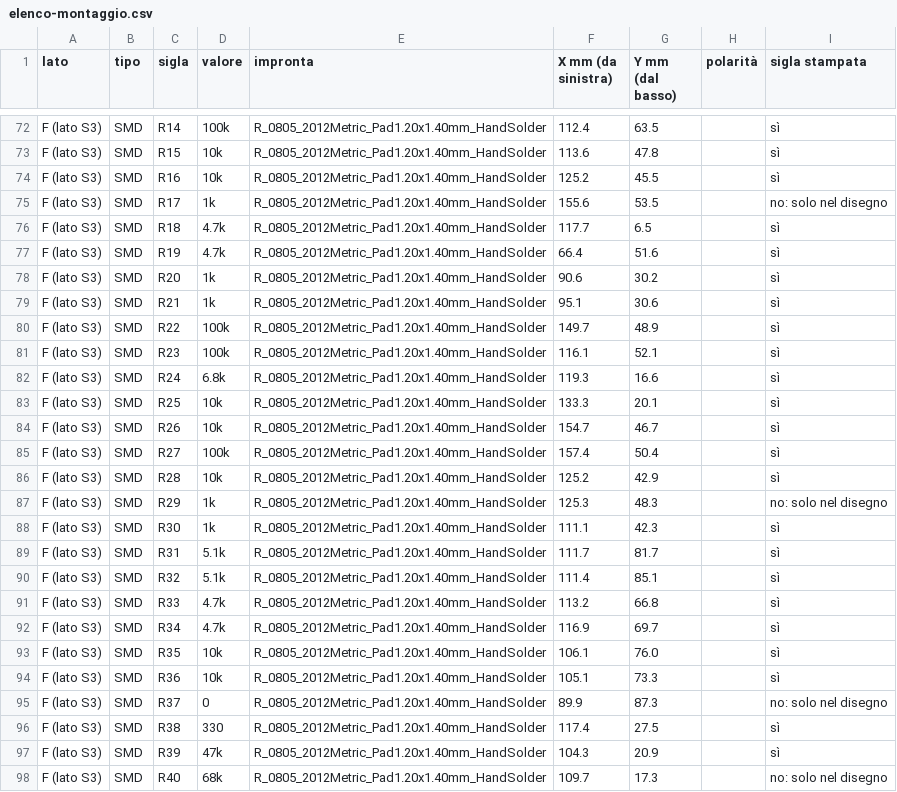
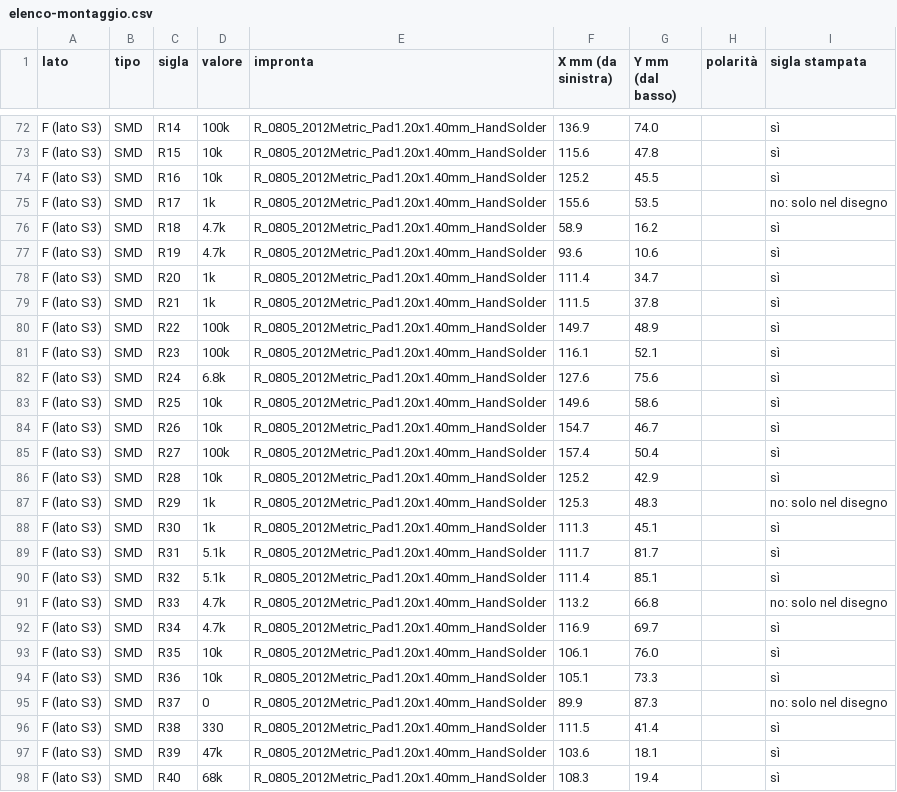
Before and after one commit to lucaversus/C3-cruscotto-smart, a CSV file: cruscotto/pcb/scheda-madre/montaggio/elenco-montaggio.csv, drawn as a sheet; only a part is shown, gaps mark what is left out; the diff covers the shown part only; the diff names each change by its address in the sheet, - before the commit and + after, or states it on an @@ line.

```diff
--- a/cruscotto/pcb/scheda-madre/montaggio/elenco-montaggio.csv
+++ b/cruscotto/pcb/scheda-madre/montaggio/elenco-montaggio.csv
-F72 (X mm (da sinistra)): 112.4
+F72 (X mm (da sinistra)): 136.9
-G72 (Y mm (dal basso)): 63.5
+G72 (Y mm (dal basso)): 74.0
-F73 (X mm (da sinistra)): 113.6
+F73 (X mm (da sinistra)): 115.6
-F76 (X mm (da sinistra)): 117.7
+F76 (X mm (da sinistra)): 58.9
-G76 (Y mm (dal basso)): 6.5
+G76 (Y mm (dal basso)): 16.2
-F77 (X mm (da sinistra)): 66.4
+F77 (X mm (da sinistra)): 93.6
-G77 (Y mm (dal basso)): 51.6
+G77 (Y mm (dal basso)): 10.6
-F78 (X mm (da sinistra)): 90.6
+F78 (X mm (da sinistra)): 111.4
-G78 (Y mm (dal basso)): 30.2
+G78 (Y mm (dal basso)): 34.7
-F79 (X mm (da sinistra)): 95.1
+F79 (X mm (da sinistra)): 111.5
-G79 (Y mm (dal basso)): 30.6
+G79 (Y mm (dal basso)): 37.8
-F82 (X mm (da sinistra)): 119.3
+F82 (X mm (da sinistra)): 127.6
-G82 (Y mm (dal basso)): 16.6
+G82 (Y mm (dal basso)): 75.6
-F83 (X mm (da sinistra)): 133.3
+F83 (X mm (da sinistra)): 149.6
-G83 (Y mm (dal basso)): 20.1
+G83 (Y mm (dal basso)): 58.6
-F88 (X mm (da sinistra)): 111.1
+F88 (X mm (da sinistra)): 111.3
-G88 (Y mm (dal basso)): 42.3
+G88 (Y mm (dal basso)): 45.1
-I91 (sigla stampata): sì
+I91 (sigla stampata): no: solo nel disegno
-F96 (X mm (da sinistra)): 117.4
+F96 (X mm (da sinistra)): 111.5
-G96 (Y mm (dal basso)): 27.5
+G96 (Y mm (dal basso)): 41.4
-F97 (X mm (da sinistra)): 104.3
+F97 (X mm (da sinistra)): 103.6
-G97 (Y mm (dal basso)): 20.9
+G97 (Y mm (dal basso)): 18.1
-F98 (X mm (da sinistra)): 109.7
+F98 (X mm (da sinistra)): 108.3
-G98 (Y mm (dal basso)): 17.3
+G98 (Y mm (dal basso)): 19.4
-I98 (sigla stampata): no: solo nel disegno
+I98 (sigla stampata): sì
```
Also changed, not shown: 1 moved row and 101 edited cells elsewhere in this file, 14 other files.
